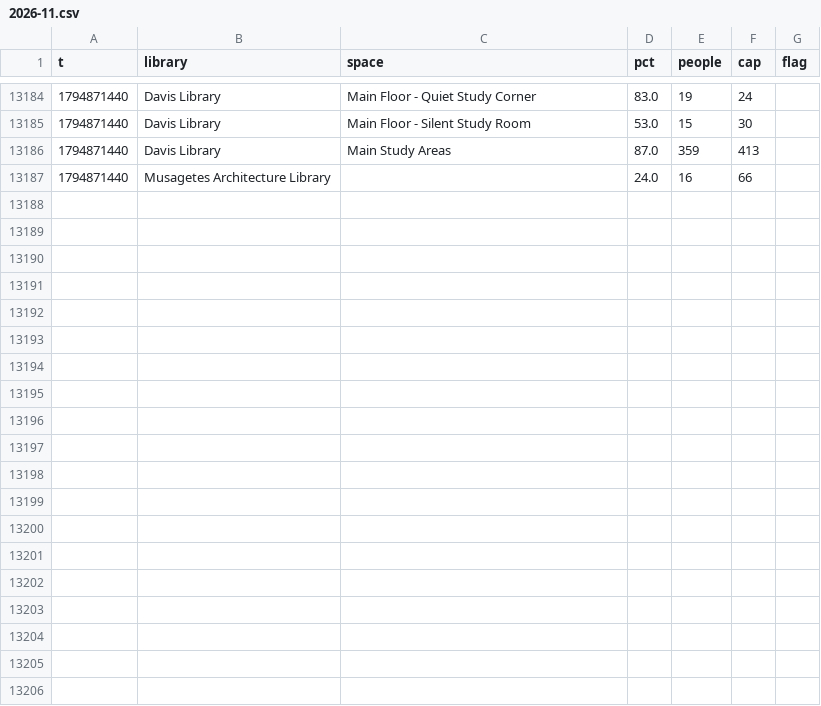
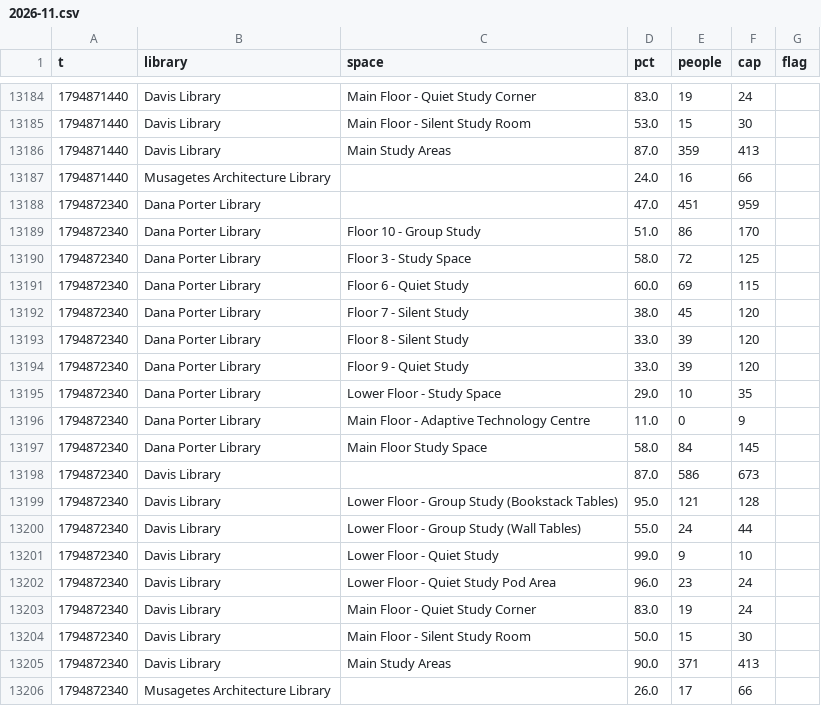
Before and after one commit to eitanzur/library-tracker, a CSV file: waterloo/2026-11.csv, drawn as a sheet; only a part is shown, gaps mark what is left out.

```diff
--- a/waterloo/2026-11.csv
+++ b/waterloo/2026-11.csv
@@ -13187 +13187,20 @@ t,library,space,pct,people,cap,flag
 1794871440,Musagetes Architecture Library,,24.0,16,66,
+1794872340,Dana Porter Library,,47.0,451,959,
+1794872340,Dana Porter Library,Floor 10 - Group Study,51.0,86,170,
+1794872340,Dana Porter Library,Floor 3 - Study Space,58.0,72,125,
+1794872340,Dana Porter Library,Floor 6 - Quiet Study,60.0,69,115,
+1794872340,Dana Porter Library,Floor 7 - Silent Study,38.0,45,120,
+1794872340,Dana Porter Library,Floor 8 - Silent Study,33.0,39,120,
+1794872340,Dana Porter Library,Floor 9 - Quiet Study,33.0,39,120,
+1794872340,Dana Porter Library,Lower Floor - Study Space,29.0,10,35,
+1794872340,Dana Porter Library,Main Floor - Adaptive Technology Centre,11.0,0,9,
+1794872340,Dana Porter Library,Main Floor Study Space,58.0,84,145,
+1794872340,Davis Library,,87.0,586,673,
+1794872340,Davis Library,Lower Floor - Group Study (Bookstack Tables),95.0,121,128,
+1794872340,Davis Library,Lower Floor - Group Study (Wall Tables),55.0,24,44,
+1794872340,Davis Library,Lower Floor - Quiet Study,99.0,9,10,
+1794872340,Davis Library,Lower Floor - Quiet Study Pod Area,96.0,23,24,
+1794872340,Davis Library,Main Floor - Quiet Study Corner,83.0,19,24,
+1794872340,Davis Library,Main Floor - Silent Study Room,50.0,15,30,
+1794872340,Davis Library,Main Study Areas,90.0,371,413,
+1794872340,Musagetes Architecture Library,,26.0,17,66,
```
Also changed, not shown: guelph/2026-11.csv, ottawa/2026-11.csv, 2 other files.
